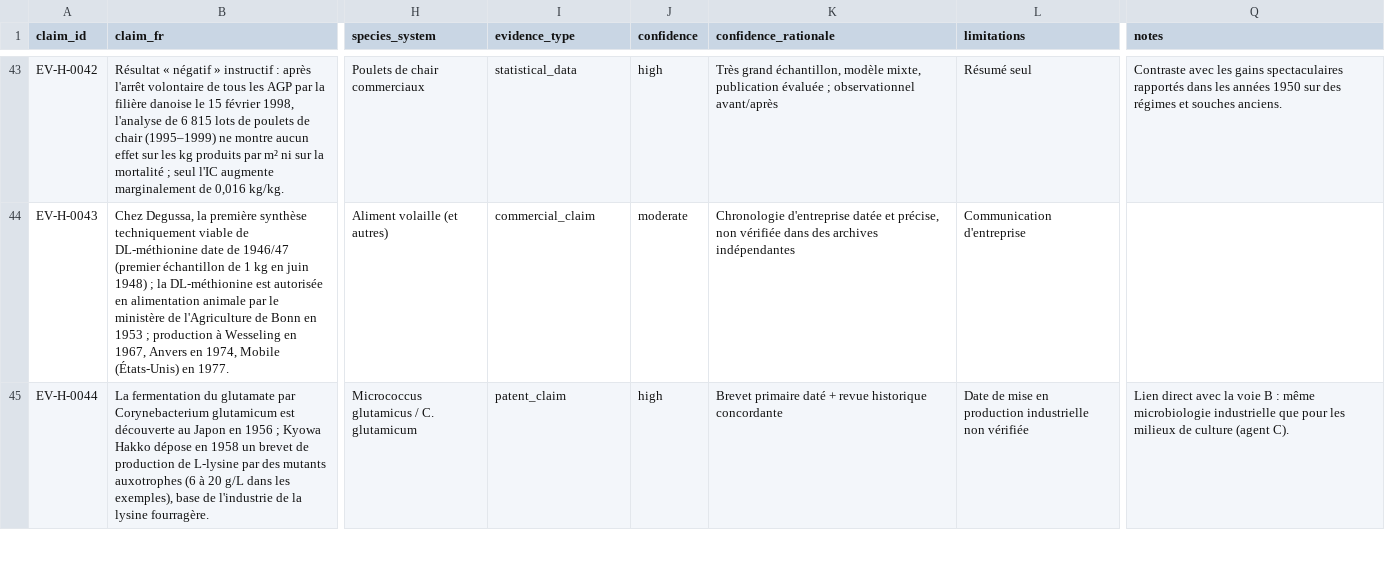
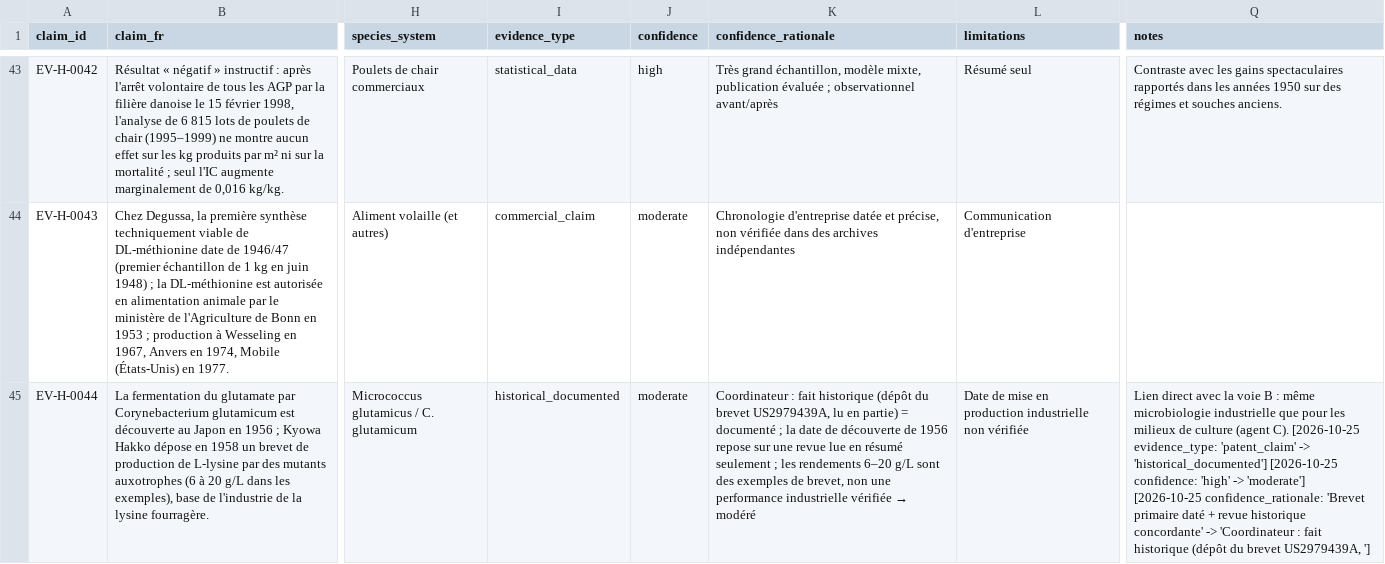
Before and after one commit to wil-pe/-, a CSV file: research/agents/H/evidence.csv, drawn as a sheet; only a part is shown, gaps mark what is left out; the diff covers the shown part only; the diff names each change by its address in the sheet, - before the commit and + after, or states it on an @@ line.

```diff
--- a/research/agents/H/evidence.csv
+++ b/research/agents/H/evidence.csv
-I45 (evidence_type): patent_claim
+I45 (evidence_type): historical_documented
-J45 (confidence): high
+J45 (confidence): moderate
@@ K45 (confidence_rationale): Brevet primaire daté + revue historique concordante → Coordinateur : fait historique (dépôt du brevet US2979439A, lu en partie) = documenté ; la date de découverte de 1956 repose sur une revue lue en résumé seulement ; les rendements 6–20 g/L sont des exemples de brevet, non une performance industrielle vérifiée → modéré @@
-Q45 (notes): …(agent C).
+Q45 (notes): …(agent C). [2026-10-25 evidence_type: 'patent_claim' -> 'historical_documented'] [2026-10-25 confidence: 'high' -> 'moderate'] [2026-10-25 confidence_rationale: 'Brevet primaire daté + revue historique concordante' -> 'Coordinateur : fait historique (dépôt du brevet US2979439A, ']
```
Also changed, not shown: 5 edited cells elsewhere in this file, research/agents/C/evidence.csv, research/agents/C/quant.csv, 21 other files.
